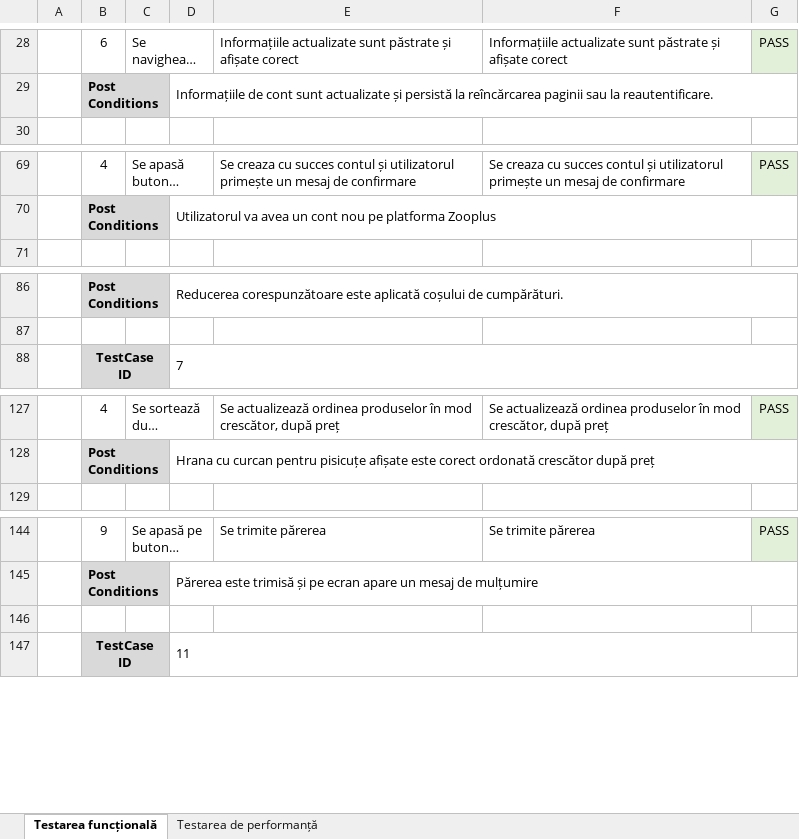
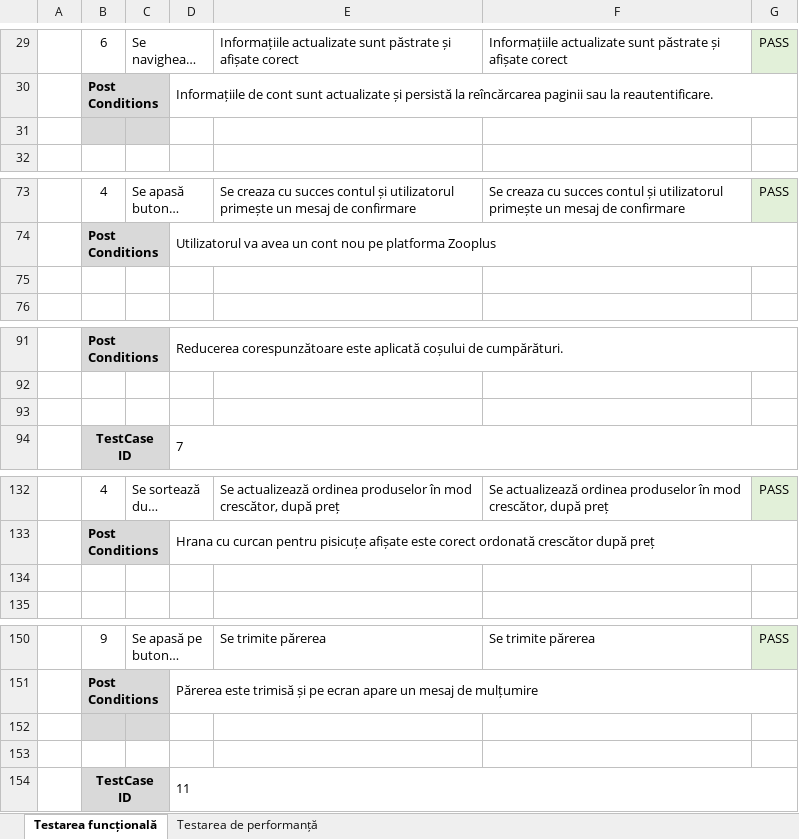
Before and after one commit to adelinamfatu/PetShopWebsiteTesting, an Excel workbook: Cazuri de testare.xlsx, sheet Testarea funcțională, drawn as a sheet; only a part is shown, gaps mark what is left out; long unchanged cells end in …; values as stored, in another font and other column widths than the file's, no borders; addresses are those after the commit; the diff covers the shown part only; the diff names each change by its address in the sheet, - before the commit and + after, or states it on an @@ line.

```diff
--- a/Cazuri de testare.xlsx (sheet Testarea funcțională)
+++ b/Cazuri de testare.xlsx (sheet Testarea funcțională)
+row 31: (empty)
+row 75: (empty)
+row 93: (empty)
+row 134: (empty)
-B152:C152 fill: none
+B152:C152 fill: #D9D9D9
+row 153: (empty)
```
Also changed, not shown: 6 added rows, 3 removed rows, 2 edited cells and cell formats elsewhere in this sheet, sheet Testarea de performanță, 2 other files.
